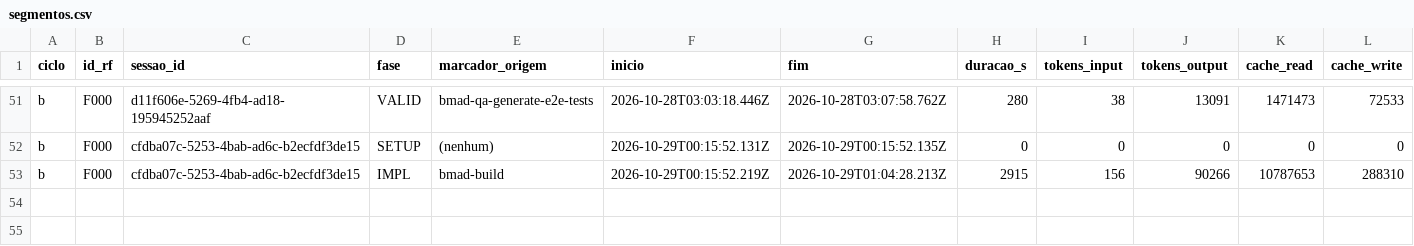
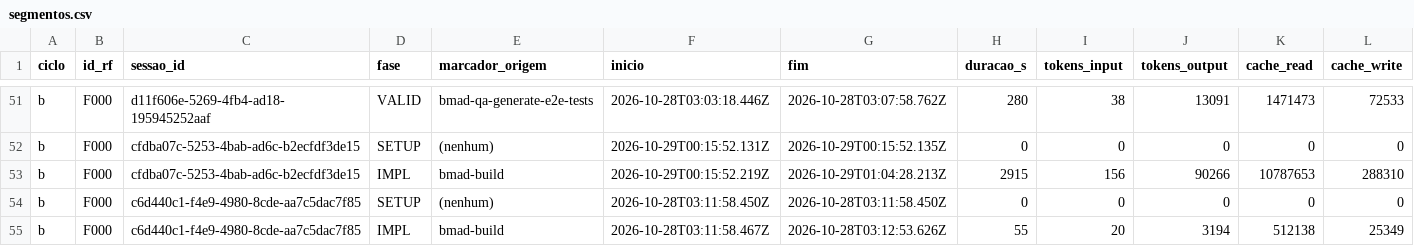
Before and after one commit to WagnerofDuarte/cerne-avaliacao, a CSV file: dados/cicloB/segmentos.csv, drawn as a sheet; only a part is shown, gaps mark what is left out; rows hold the shown columns only; the diff names each change by its address in the sheet, - before the commit and + after, or states it on an @@ line.

Commit message:
Dados ciclo B: F000, sessao c6d440c1 coletada em modo manual

```diff
--- a/dados/cicloB/segmentos.csv
+++ b/dados/cicloB/segmentos.csv
+row 54: b | F000 | c6d440c1-f4e9-4980-8cde-aa7c5dac7f85 | SETUP | (nenhum) | 2026-10-28T03:11:58.450Z | 2026-10-28T03:11:58.450Z | 0 | 0 | 0 | 0 | 0
+row 55: b | F000 | c6d440c1-f4e9-4980-8cde-aa7c5dac7f85 | IMPL | bmad-build | 2026-10-28T03:11:58.467Z | 2026-10-28T03:12:53.626Z | 55 | 20 | 3194 | 512138 | 25349
```
Also changed, not shown: dados/cicloB/sessoes.csv, 1 other file.
